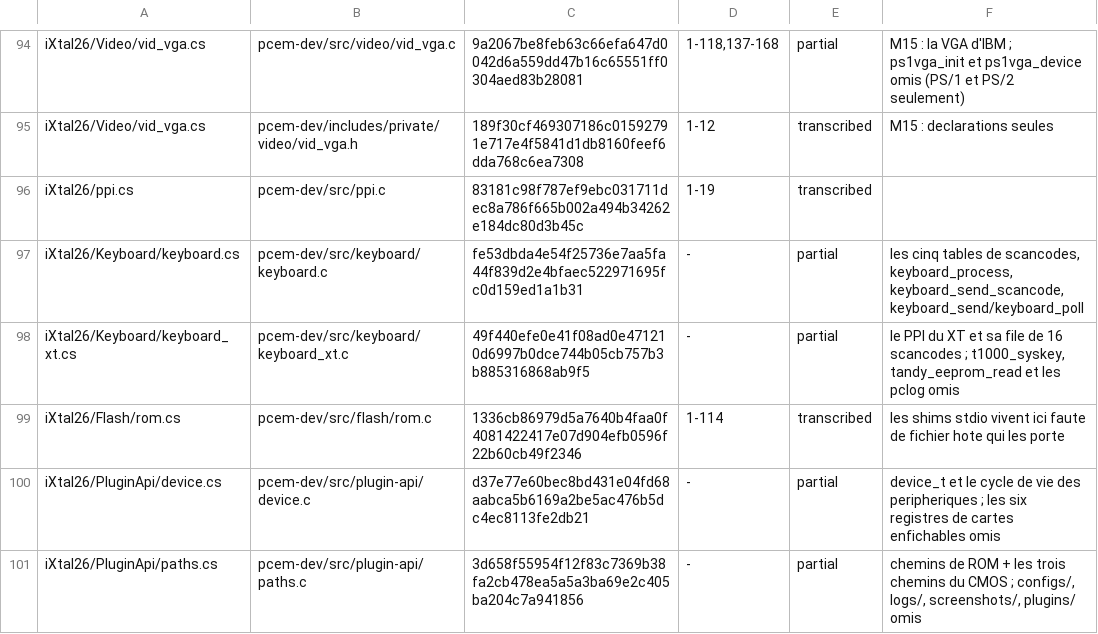
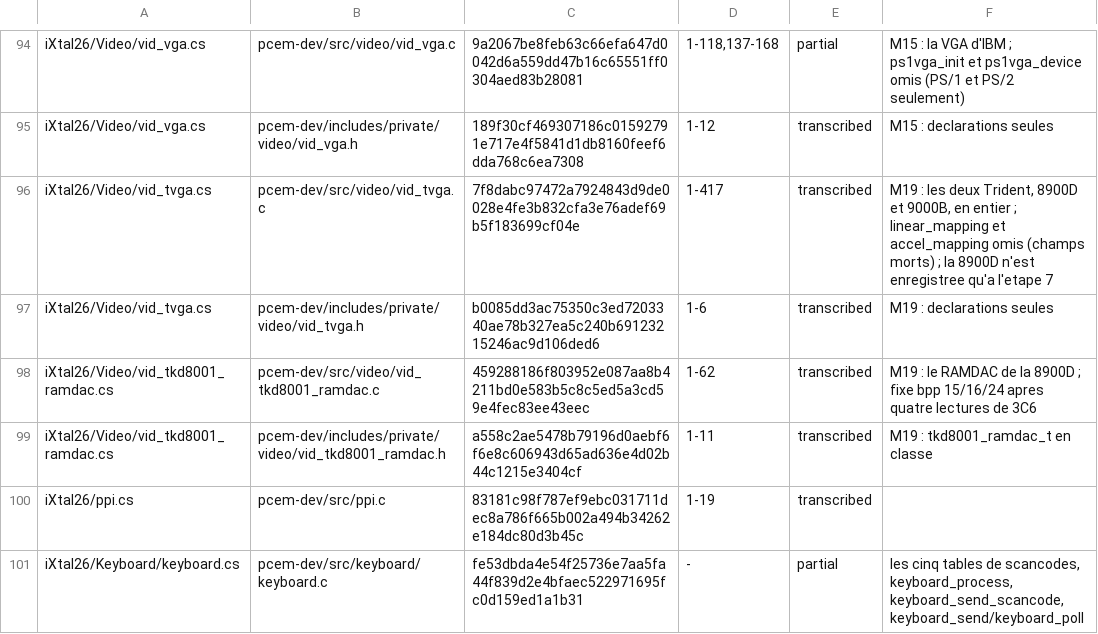
Before and after one commit to jpeloille/iXtal928, a TSV file: oracle.tsv, drawn as a sheet; only a part is shown, gaps mark what is left out; the shorter side is filled out with more unchanged rows.

```diff
--- a/oracle.tsv
+++ b/oracle.tsv
@@ -95,2 +95,6 @@ iXtal26/Video/vid_vga.cs	pcem-dev/src/video/vid_vga.c	9a2067be8feb63c66efa647d00
 iXtal26/Video/vid_vga.cs	pcem-dev/includes/private/video/vid_vga.h	189f30cf469307186c01592791e717e4f5841d1db8160feef6dda768c6ea7308	1-12	transcribed	M15 : declarations seules
+iXtal26/Video/vid_tvga.cs	pcem-dev/src/video/vid_tvga.c	7f8dabc97472a7924843d9de0028e4fe3b832cfa3e76adef69b5f183699cf04e	1-417	transcribed	M19 : les deux Trident, 8900D et 9000B, en entier ; linear_mapping et accel_mapping omis (champs morts) ; la 8900D n'est enregistree qu'a l'etape 7
+iXtal26/Video/vid_tvga.cs	pcem-dev/includes/private/video/vid_tvga.h	b0085dd3ac75350c3ed7203340ae78b327ea5c240b69123215246ac9d106ded6	1-6	transcribed	M19 : declarations seules
+iXtal26/Video/vid_tkd8001_ramdac.cs	pcem-dev/src/video/vid_tkd8001_ramdac.c	459288186f803952e087aa8b4211bd0e583b5c8c5ed5a3cd59e4fec83ee43eec	1-62	transcribed	M19 : le RAMDAC de la 8900D ; fixe bpp 15/16/24 apres quatre lectures de 3C6
+iXtal26/Video/vid_tkd8001_ramdac.cs	pcem-dev/includes/private/video/vid_tkd8001_ramdac.h	a558c2ae5478b79196d0aebf6f6e8c606943d65ad636e4d02b44c1215e3404cf	1-11	transcribed	M19 : tkd8001_ramdac_t en classe
 iXtal26/ppi.cs	pcem-dev/src/ppi.c	83181c98f787ef9ebc031711dec8a786f665b002a494b34262e184dc80d3b45c	1-19	transcribed	
```
Also changed, not shown: 7 other files.
